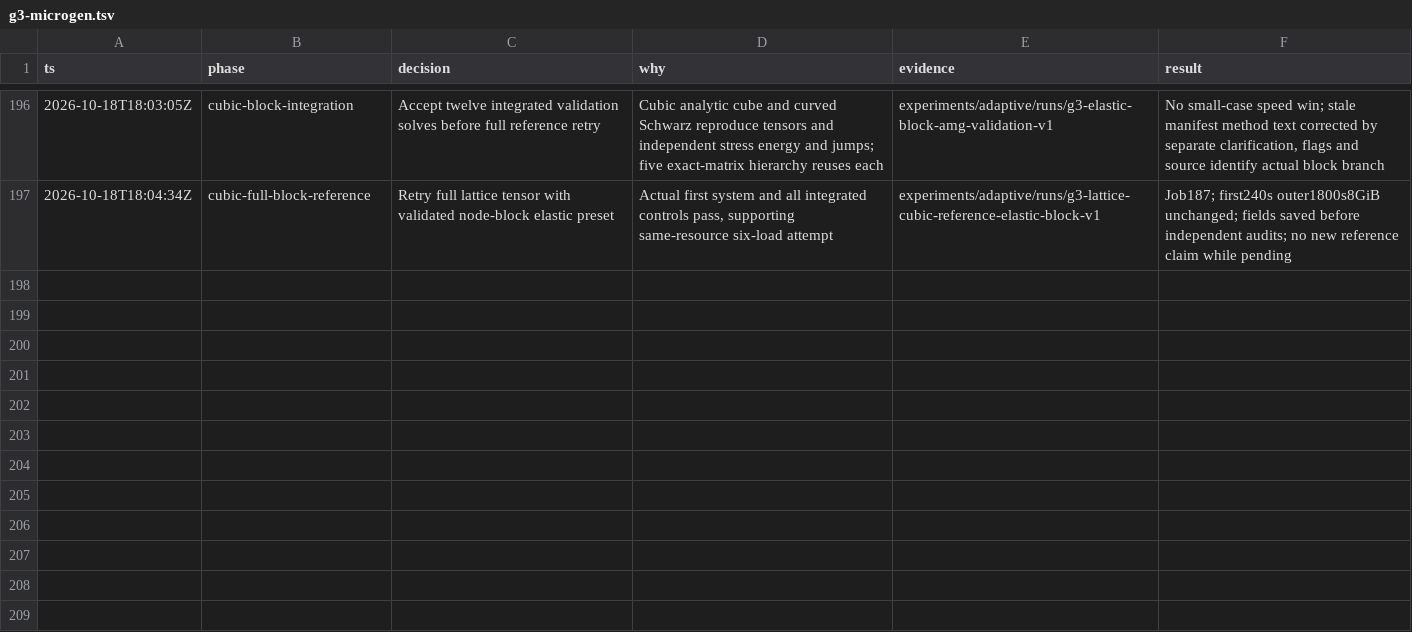
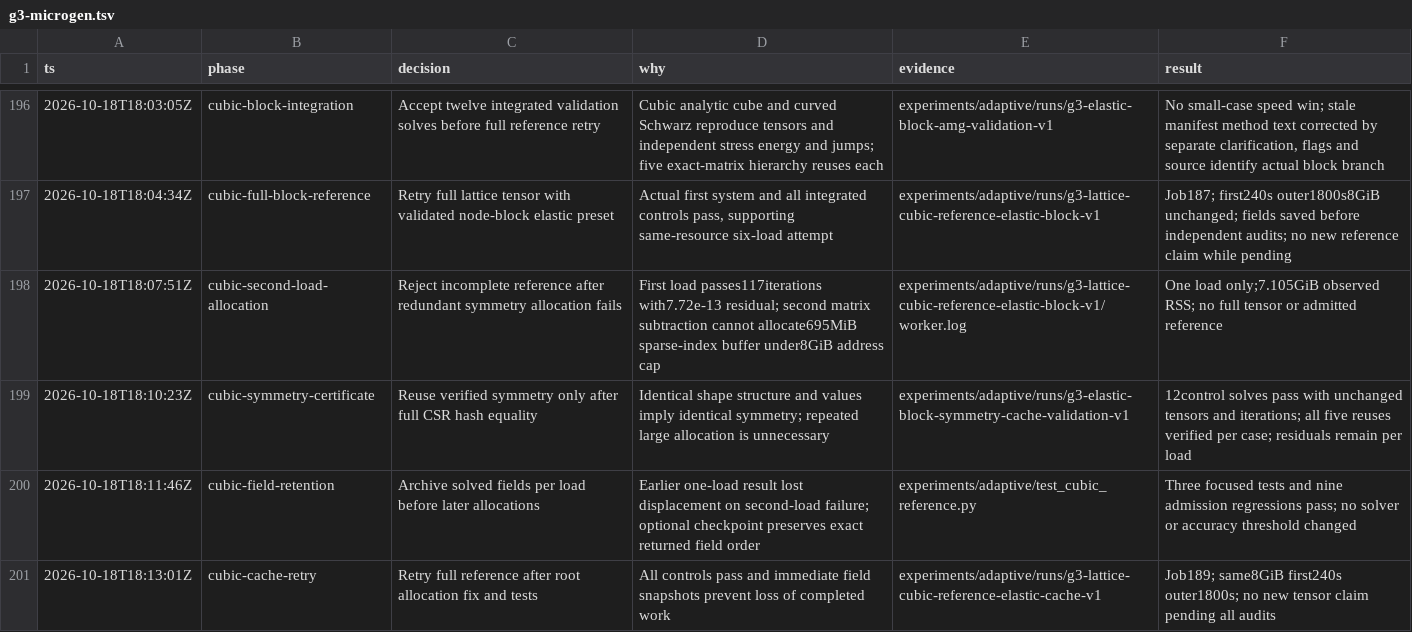
Before and after one commit to kmarchais/meshers, a TSV file: .audit/g3-microgen.tsv, drawn as a sheet; only a part is shown, gaps mark what is left out; the diff names each change by its address in the sheet, - before the commit and + after, or states it on an @@ line.

Commit message:
Reuse hash-verified symmetry and retain each solved reference field

```diff
--- a/.audit/g3-microgen.tsv
+++ b/.audit/g3-microgen.tsv
+row 198: 2026-10-18T18:07:51Z | cubic-second-load-allocation | Reject incomplete reference after redundant symmetry allocation fails | First load passes117iterations with7.72e-13 residual; second matrix subtraction cannot allocate695MiB sparse-index buffer under8GiB address cap | experiments/adaptive/runs/g3-lattice-cubic-reference-elastic-block-v1/worker.log | One load only;7.105GiB observed RSS; no full tensor or admitted reference
+row 199: 2026-10-18T18:10:23Z | cubic-symmetry-certificate | Reuse verified symmetry only after full CSR hash equality | Identical shape structure and values imply identical symmetry; repeated large allocation is unnecessary | experiments/adaptive/runs/g3-elastic-block-symmetry-cache-validation-v1 | 12control solves pass with unchanged tensors and iterations; all five reuses verified per case; residuals remain per load
+row 200: 2026-10-18T18:11:46Z | cubic-field-retention | Archive solved fields per load before later allocations | Earlier one-load result lost displacement on second-load failure; optional checkpoint preserves exact returned field order | experiments/adaptive/test_cubic_reference.py | Three focused tests and nine admission regressions pass; no solver or accuracy threshold changed
+row 201: 2026-10-18T18:13:01Z | cubic-cache-retry | Retry full reference after root allocation fix and tests | All controls pass and immediate field snapshots prevent loss of completed work | experiments/adaptive/runs/g3-lattice-cubic-reference-elastic-cache-v1 | Job189; same8GiB first240s outer1800s; no new tensor claim pending all audits
```
Also changed, not shown: 19 other files.
